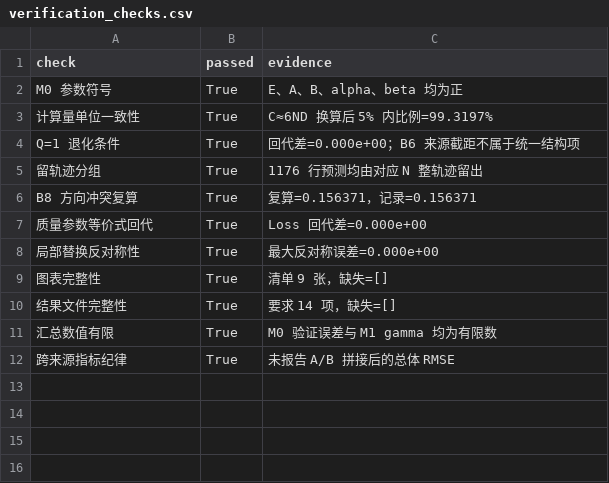
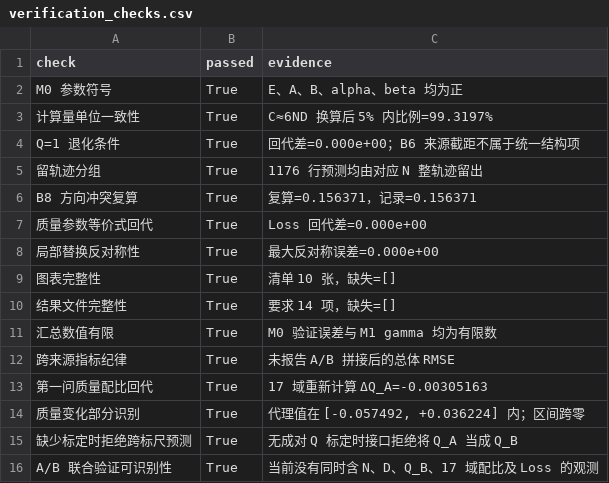
Before and after one commit to serendip215-cell/math_model, a CSV file: F题_初步方案/outputs/problem2/results/verification_checks.csv, drawn as a sheet.

Commit message:
Audit problem one quality bridge for problem two

```diff
--- a/F题_初步方案/outputs/problem2/results/verification_checks.csv
+++ b/F题_初步方案/outputs/problem2/results/verification_checks.csv
@@ -8,3 +8,3 @@ B8 方向冲突复算,True,复算=0.156371，记录=0.156371
 局部替换反对称性,True,最大反对称误差=0.000e+00
-图表完整性,True,清单 9 张，缺失=[]
+图表完整性,True,清单 10 张，缺失=[]
 结果文件完整性,True,要求 14 项，缺失=[]
@@ -12 +12,5 @@ B8 方向冲突复算,True,复算=0.156371，记录=0.156371
 跨来源指标纪律,True,未报告 A/B 拼接后的总体 RMSE
+第一问质量配比回代,True,17 域重新计算 ΔQ_A=-0.00305163
+质量变化部分识别,True,"代理值在 [-0.057492, +0.036224] 内；区间跨零"
+缺少标定时拒绝跨标尺预测,True,无成对 Q 标定时接口拒绝将 Q_A 当成 Q_B
+A/B 联合验证可识别性,True,当前没有同时含 N、D、Q_B、17 域配比及 Loss 的观测
```
Also changed, not shown: F题_初步方案/outputs/problem2/results/figure_manifest.csv, 16 other files.
